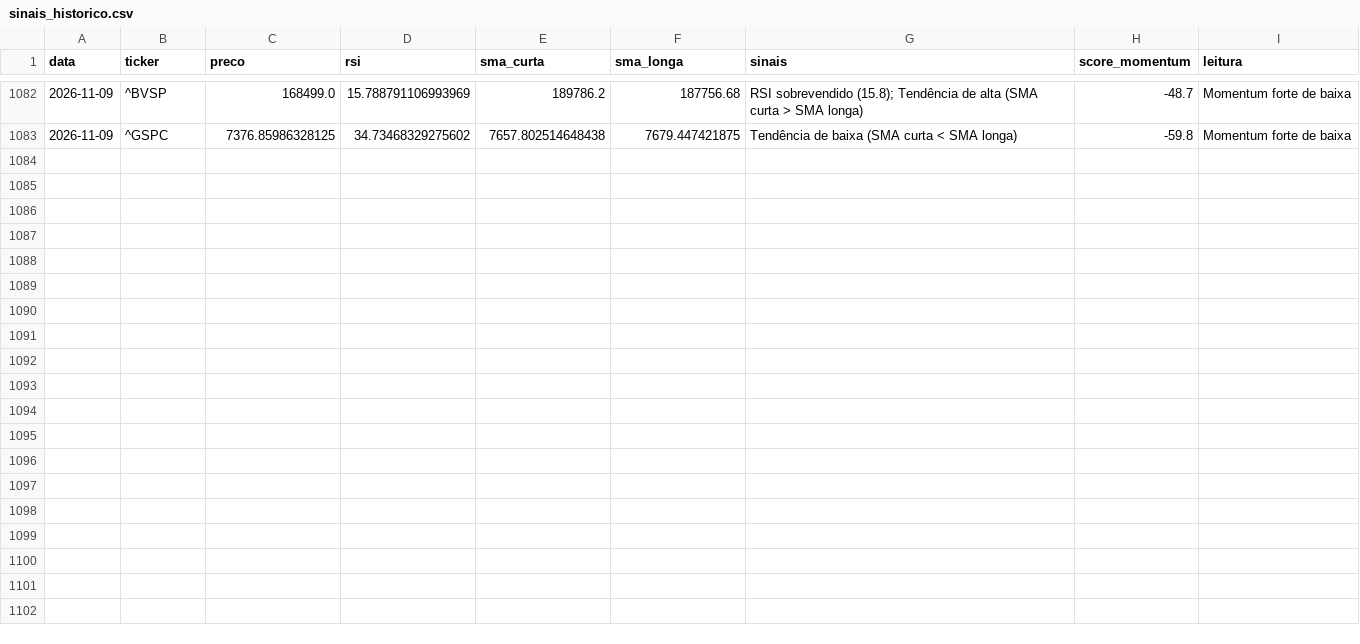
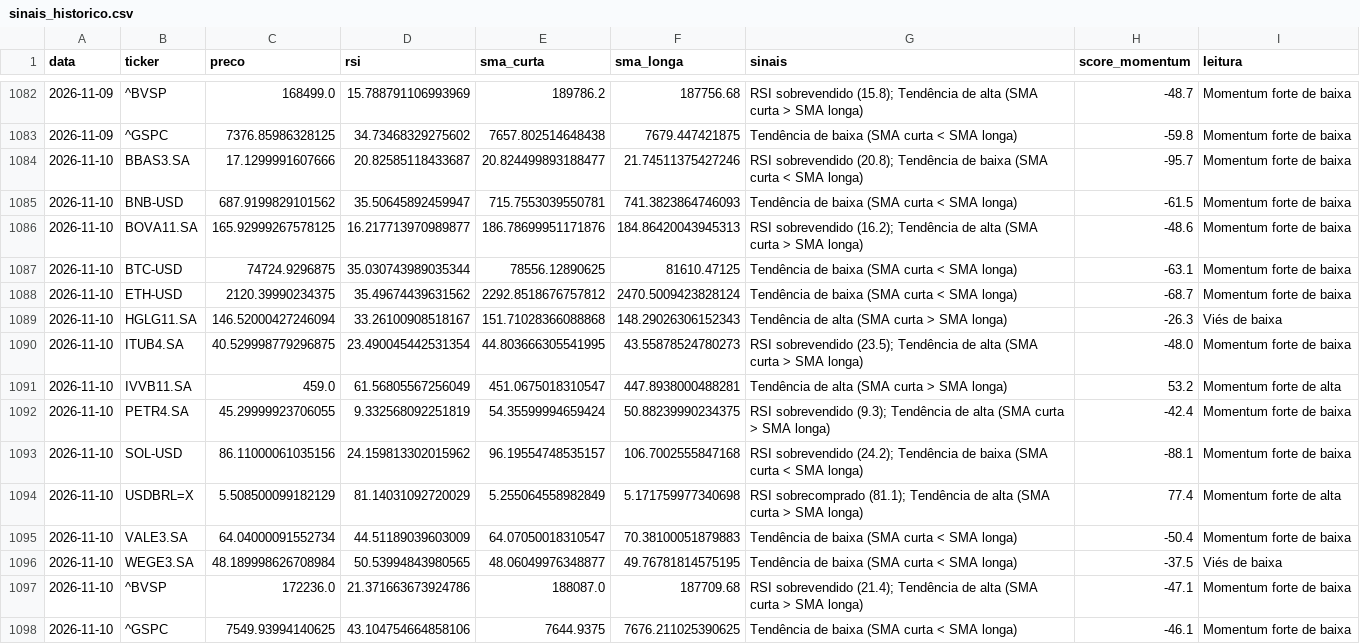
Before and after one commit to GabriellaaSa/crypto-stocks-radar, a CSV file: data/sinais_historico.csv, drawn as a sheet; only a part is shown, gaps mark what is left out.

```diff
--- a/data/sinais_historico.csv
+++ b/data/sinais_historico.csv
@@ -1083 +1083,16 @@ data,ticker,preco,rsi,sma_curta,sma_longa,sinais,score_momentum,leitura
 2026-11-09,^GSPC,7376.85986328125,34.73468329275602,7657.802514648438,7679.447421875,Tendência de baixa (SMA curta < SMA longa),-59.8,Momentum forte de baixa
+2026-11-10,BBAS3.SA,17.1299991607666,20.82585118433687,20.824499893188477,21.74511375427246,RSI sobrevendido (20.8); Tendência de baixa (SMA curta < SMA longa),-95.7,Momentum forte de baixa
+2026-11-10,BNB-USD,687.9199829101562,35.50645892459947,715.7553039550781,741.3823864746093,Tendência de baixa (SMA curta < SMA longa),-61.5,Momentum forte de baixa
+2026-11-10,BOVA11.SA,165.92999267578125,16.217713970989877,186.78699951171876,184.86420043945313,RSI sobrevendido (16.2); Tendência de alta (SMA curta > SMA longa),-48.6,Momentum forte de baixa
+2026-11-10,BTC-USD,74724.9296875,35.030743989035344,78556.12890625,81610.47125,Tendência de baixa (SMA curta < SMA longa),-63.1,Momentum forte de baixa
+2026-11-10,ETH-USD,2120.39990234375,35.49674439631562,2292.8518676757812,2470.5009423828124,Tendência de baixa (SMA curta < SMA longa),-68.7,Momentum forte de baixa
+2026-11-10,HGLG11.SA,146.52000427246094,33.26100908518167,151.71028366088868,148.29026306152343,Tendência de alta (SMA curta > SMA longa),-26.3,Viés de baixa
+2026-11-10,ITUB4.SA,40.529998779296875,23.490045442531354,44.803666305541995,43.55878524780273,RSI sobrevendido (23.5); Tendência de alta (SMA curta > SMA longa),-48.0,Momentum forte de baixa
+2026-11-10,IVVB11.SA,459.0,61.56805567256049,451.0675018310547,447.8938000488281,Tendência de alta (SMA curta > SMA longa),53.2,Momentum forte de alta
+2026-11-10,PETR4.SA,45.29999923706055,9.332568092251819,54.35599994659424,50.88239990234375,RSI sobrevendido (9.3); Tendência de alta (SMA curta > SMA longa),-42.4,Momentum forte de baixa
+2026-11-10,SOL-USD,86.11000061035156,24.159813302015962,96.19554748535157,106.7002555847168,RSI sobrevendido (24.2); Tendência de baixa (SMA curta < SMA longa),-88.1,Momentum forte de baixa
+2026-11-10,USDBRL=X,5.508500099182129,81.14031092720029,5.255064558982849,5.171759977340698,RSI sobrecomprado (81.1); Tendência de alta (SMA curta > SMA longa),77.4,Momentum forte de alta
+2026-11-10,VALE3.SA,64.04000091552734,44.51189039603009,64.07050018310547,70.38100051879883,Tendência de baixa (SMA curta < SMA longa),-50.4,Momentum forte de baixa
+2026-11-10,WEGE3.SA,48.189998626708984,50.53994843980565,48.06049976348877,49.76781814575195,Tendência de baixa (SMA curta < SMA longa),-37.5,Viés de baixa
+2026-11-10,^BVSP,172236.0,21.371663673924786,188087.0,187709.68,RSI sobrevendido (21.4); Tendência de alta (SMA curta > SMA longa),-47.1,Momentum forte de baixa
+2026-11-10,^GSPC,7549.93994140625,43.104754664858106,7644.9375,7676.211025390625,Tendência de baixa (SMA curta < SMA longa),-46.1,Momentum forte de baixa
```
